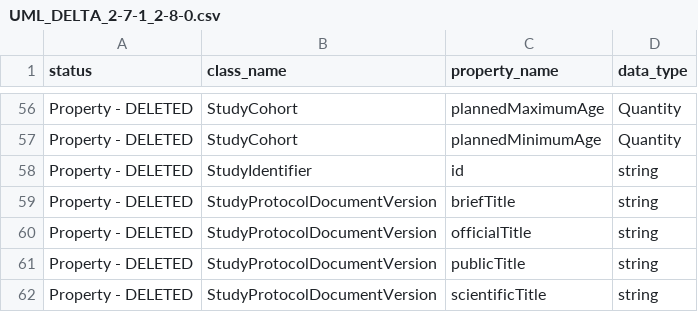
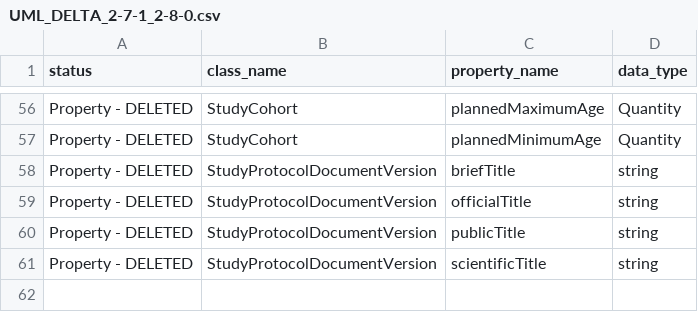
Before and after one commit to cdisc-org/DDF-RA, a CSV file: Deliverables/UML/UML_DELTA_2-7-1_2-8-0.csv, drawn as a sheet; only a part is shown, gaps mark what is left out; the diff names each change by its address in the sheet, - before the commit and + after, or states it on an @@ line.

```diff
--- a/Deliverables/UML/UML_DELTA_2-7-1_2-8-0.csv
+++ b/Deliverables/UML/UML_DELTA_2-7-1_2-8-0.csv
-row 58: Property - DELETED | StudyIdentifier | id | string
```
Also changed, not shown: Deliverables/UML/alignment.csv, 2 other files.
